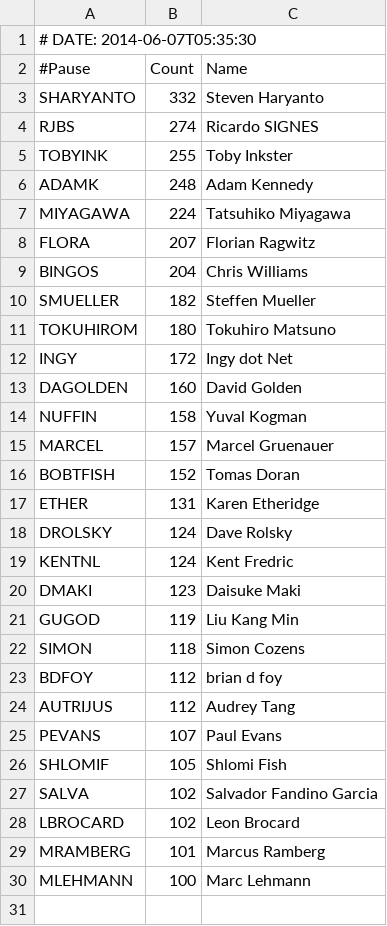
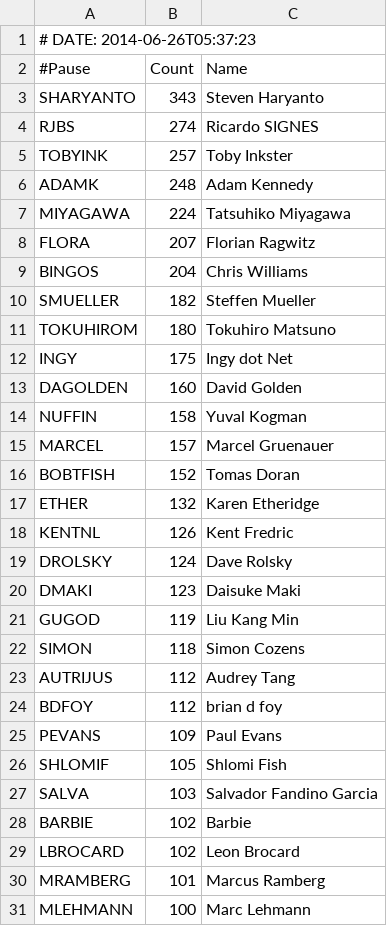
Before and after one commit to barbie/acme-cpanauthors-cpan-onehundred, a CSV file: examples/data/cpan100.csv, drawn as a sheet.

Commit message:
the new 100 for CPAN - 2014-06-26

```diff
--- a/examples/data/cpan100.csv
+++ b/examples/data/cpan100.csv
@@ -1,6 +1,6 @@
-# DATE: 2014-06-07T05:35:30
+# DATE: 2014-06-26T05:37:23
 #Pause,Count,Name
-SHARYANTO,332,Steven Haryanto
+SHARYANTO,343,Steven Haryanto
 RJBS,274,Ricardo SIGNES
-TOBYINK,255,Toby Inkster
+TOBYINK,257,Toby Inkster
 ADAMK,248,Adam Kennedy
@@ -11,3 +11,3 @@ SMUELLER,182,Steffen Mueller
 TOKUHIROM,180,Tokuhiro Matsuno
-INGY,172,Ingy dot Net
+INGY,175,Ingy dot Net
 DAGOLDEN,160,David Golden
@@ -16,5 +16,5 @@ MARCEL,157,Marcel Gruenauer
 BOBTFISH,152,Tomas Doran
-ETHER,131,Karen Etheridge
+ETHER,132,Karen Etheridge
+KENTNL,126,Kent Fredric
 DROLSKY,124,Dave Rolsky
-KENTNL,124,Kent Fredric
 DMAKI,123,Daisuke Maki
@@ -22,7 +22,8 @@ GUGOD,119,Liu Kang Min
 SIMON,118,Simon Cozens
+AUTRIJUS,112,Audrey Tang
 BDFOY,112,brian d foy
-AUTRIJUS,112,Audrey Tang
-PEVANS,107,Paul Evans
+PEVANS,109,Paul Evans
 SHLOMIF,105,Shlomi Fish
-SALVA,102,Salvador Fandino Garcia
+SALVA,103,Salvador Fandino Garcia
+BARBIE,102,Barbie
 LBROCARD,102,Leon Brocard
```
Also changed, not shown: 5 other files.
